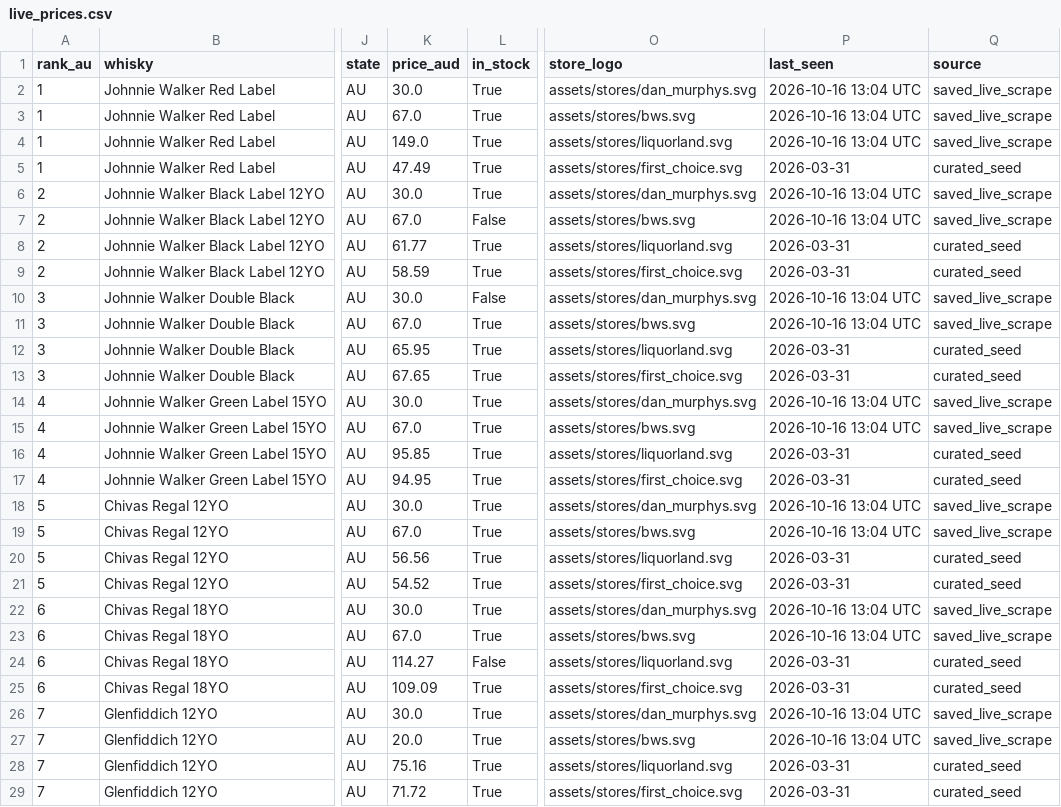
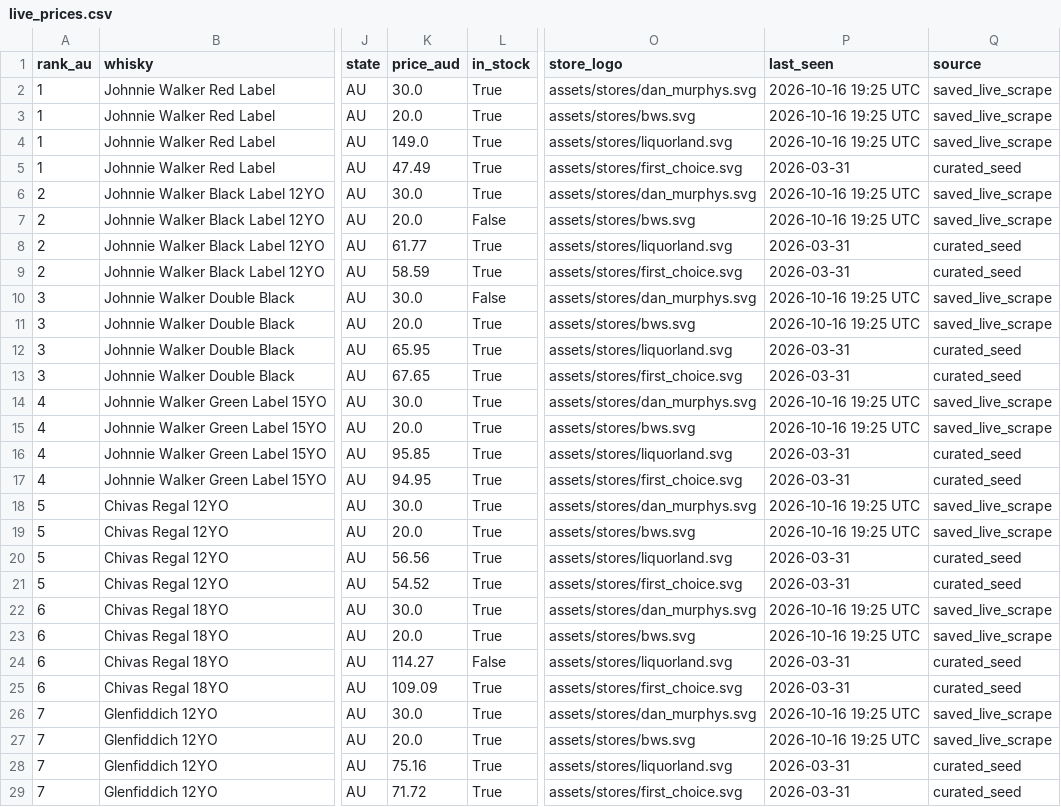
Before and after one commit to addy249/boozedeals, a CSV file: data/live_prices.csv, drawn as a sheet; only a part is shown, gaps mark what is left out; the diff covers the shown part only; the diff names each change by its address in the sheet, - before the commit and + after, or states it on an @@ line.

```diff
--- a/data/live_prices.csv
+++ b/data/live_prices.csv
-P2:P4 (last_seen): 2026-10-16 13:04 UTC
+P2:P4 (last_seen): 2026-10-16 19:25 UTC
-K3 (price_aud): 67.0
+K3 (price_aud): 20.0
-P6:P7 (last_seen): 2026-10-16 13:04 UTC
+P6:P7 (last_seen): 2026-10-16 19:25 UTC
-K7 (price_aud): 67.0
+K7 (price_aud): 20.0
-P10:P11 (last_seen): 2026-10-16 13:04 UTC
+P10:P11 (last_seen): 2026-10-16 19:25 UTC
-K11 (price_aud): 67.0
+K11 (price_aud): 20.0
-P14:P15 (last_seen): 2026-10-16 13:04 UTC
+P14:P15 (last_seen): 2026-10-16 19:25 UTC
-K15 (price_aud): 67.0
+K15 (price_aud): 20.0
-P18:P19 (last_seen): 2026-10-16 13:04 UTC
+P18:P19 (last_seen): 2026-10-16 19:25 UTC
-K19 (price_aud): 67.0
+K19 (price_aud): 20.0
-P22:P23 (last_seen): 2026-10-16 13:04 UTC
+P22:P23 (last_seen): 2026-10-16 19:25 UTC
-K23 (price_aud): 67.0
+K23 (price_aud): 20.0
-P26:P27 (last_seen): 2026-10-16 13:04 UTC
+P26:P27 (last_seen): 2026-10-16 19:25 UTC
```
Also changed, not shown: 86 edited cells elsewhere in this file.
